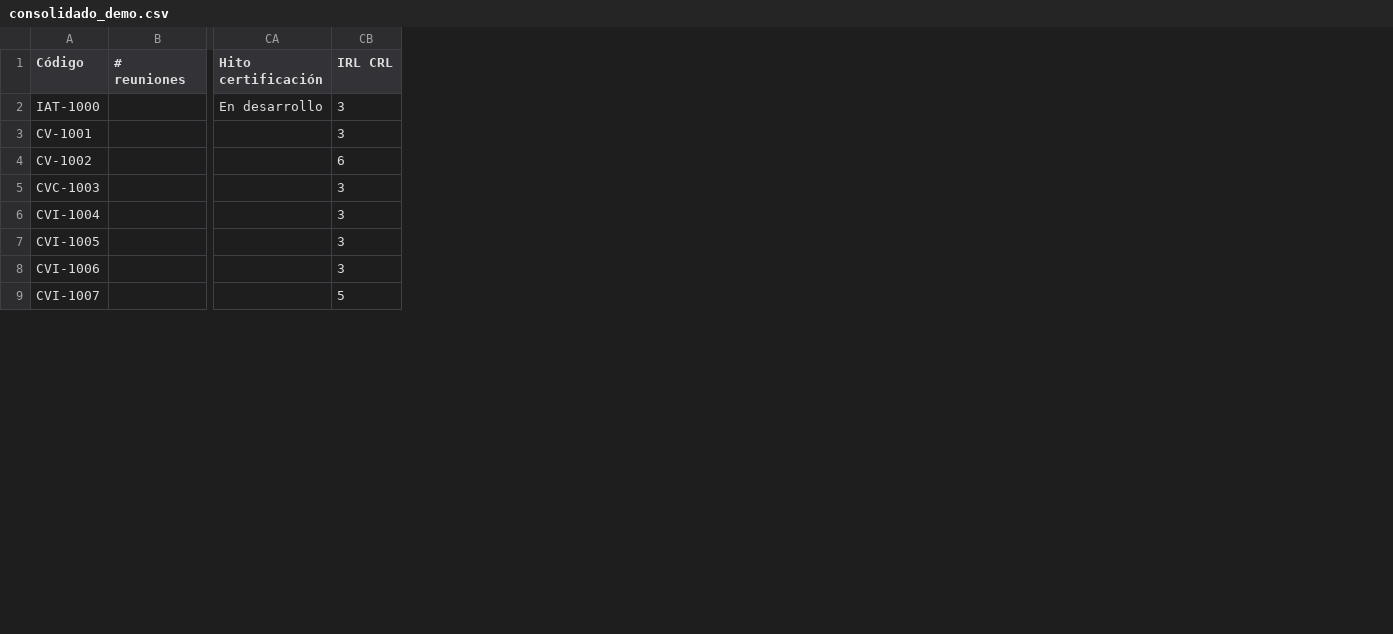
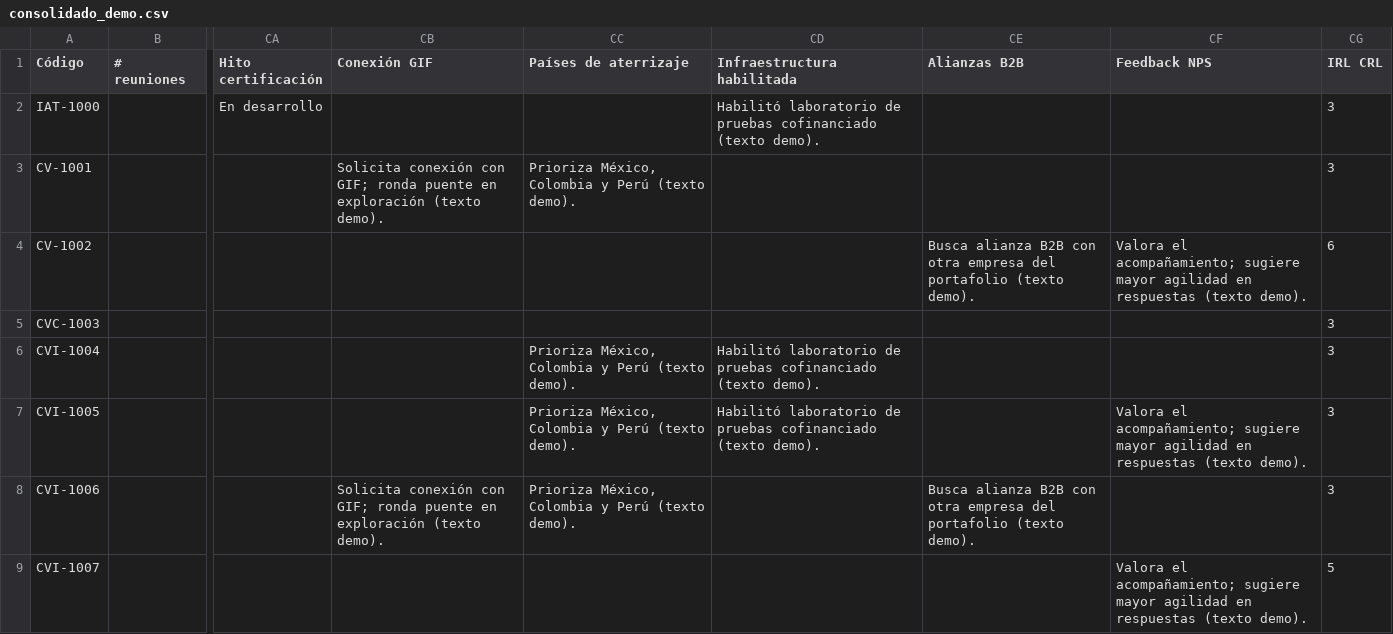
Before and after one commit to jpmaldonadoa/dashboard-msep, a CSV file: consolidado_demo.csv, drawn as a sheet; only a part is shown, gaps mark what is left out; the diff names each change by its address in the sheet, - before the commit and + after, or states it on an @@ line.

Commit message:
Fase 4 propagación SIE: cualitativos GIF/países/infra/B2B/feedback + listado de articulación (esquema 91 col)

```diff
--- a/consolidado_demo.csv
+++ b/consolidado_demo.csv
+column CB (Conexión GIF), rows 3-8: Solicita conexión con GIF; ronda puente en exploración (texto demo). |  |  |  |  | Solicita conexión con GIF; ronda puente en exploración (texto demo).
+column CC (Países de aterrizaje), rows 3-8: Prioriza México, Colombia y Perú (texto demo). |  |  | Prioriza México, Colombia y Perú (texto demo). | Prioriza México, Colombia y Perú (texto demo). | Prioriza México, Colombia y Perú (texto demo).
+column CD (Infraestructura habilitada), rows 2-7: Habilitó laboratorio de pruebas cofinanciado (texto demo). |  |  |  | Habilitó laboratorio de pruebas cofinanciado (texto demo). | Habilitó laboratorio de pruebas cofinanciado (texto demo).
+column CE (Alianzas B2B), rows 4-8: Busca alianza B2B con otra empresa del portafolio (texto demo). |  |  |  | Busca alianza B2B con otra empresa del portafolio (texto demo).
+column CF (Feedback NPS), rows 4-9: Valora el acompañamiento; sugiere mayor agilidad en respuestas (texto demo). |  |  | Valora el acompañamiento; sugiere mayor agilidad en respuestas (texto demo). |  | Valora el acompañamiento; sugiere mayor agilidad en respuestas (texto demo).
```
Also changed, not shown: 1 other file.
